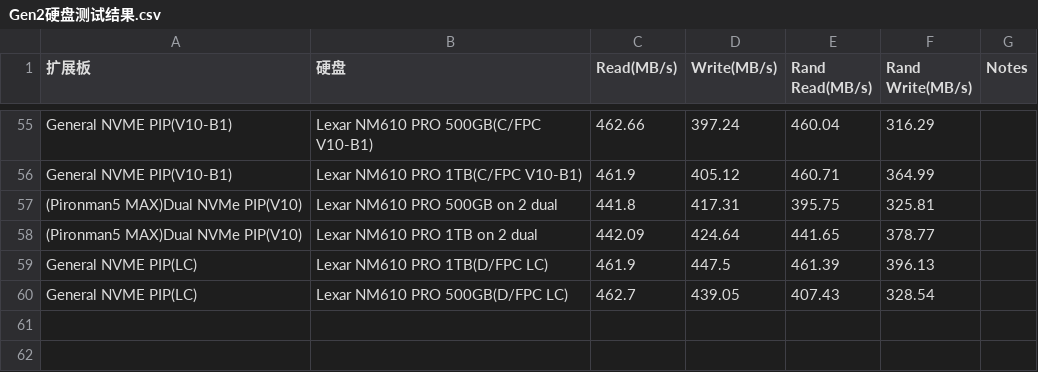
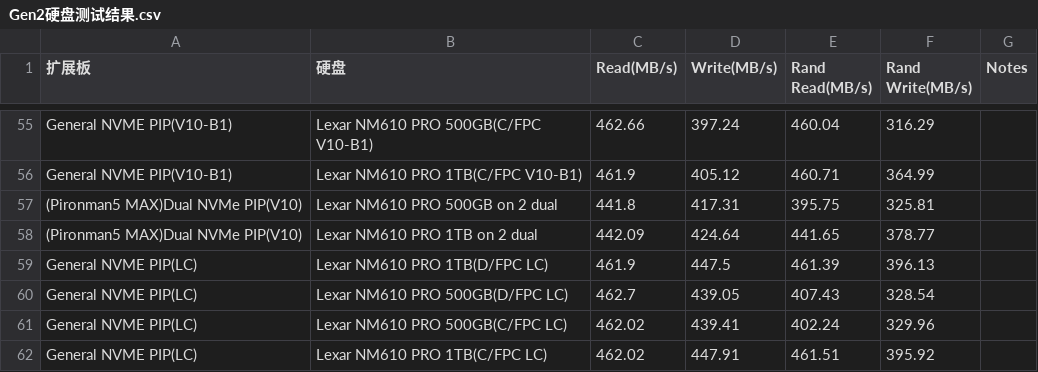
Before and after one commit to sunfounder/rpi-test-tools, a CSV file: storage-test/Gen2硬盘测试结果.csv, drawn as a sheet; only a part is shown, gaps mark what is left out.

Commit message:
Update Gen2硬盘测试结果.csv

```diff
--- a/storage-test/Gen2硬盘测试结果.csv
+++ b/storage-test/Gen2硬盘测试结果.csv
@@ -60 +60,3 @@ General NVME PIP(LC),Lexar NM610 PRO 1TB(D/FPC LC) ,461.9,447.5,461.39,396.13,
 General NVME PIP(LC),Lexar NM610 PRO 500GB(D/FPC LC) ,462.7,439.05,407.43,328.54,
+General NVME PIP(LC),Lexar NM610 PRO 500GB(C/FPC LC) ,462.02,439.41,402.24,329.96,
+General NVME PIP(LC),Lexar NM610 PRO 1TB(C/FPC LC) ,462.02,447.91,461.51,395.92,
```
